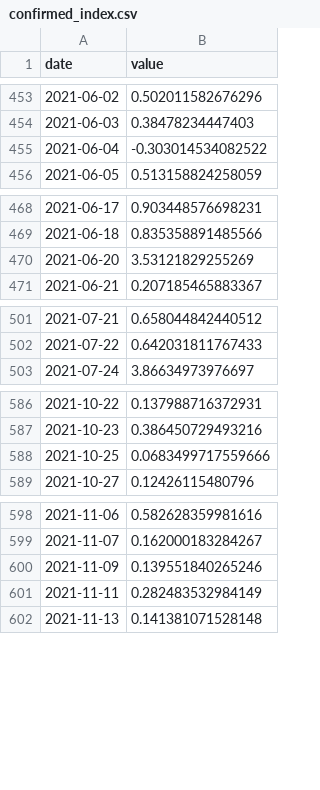
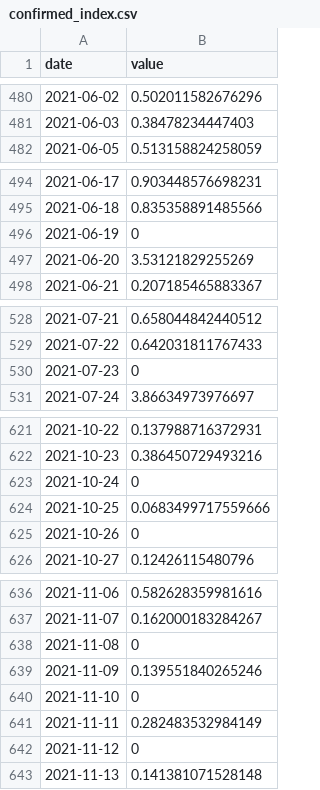
Before and after one commit to EDAV-Section2-FP34/covidUSMexico, a CSV file: Data/confirmed_index.csv, drawn as a sheet; only a part is shown, gaps mark what is left out; removed rows and columns are numbered as before the commit, all else as after; the diff covers the shown part only; the diff names each change by its address in the sheet, - before the commit and + after, or states it on an @@ line.

```diff
--- a/Data/confirmed_index.csv
+++ b/Data/confirmed_index.csv
-row 455: 2021-06-04 | -0.303014534082522
+row 496: 2021-06-19 | 0
+row 530: 2021-07-23 | 0
+row 623: 2021-10-24 | 0
+row 625: 2021-10-26 | 0
+row 638: 2021-11-08 | 0
+row 640: 2021-11-10 | 0
+row 642: 2021-11-12 | 0
```
Also changed, not shown: 39 added rows elsewhere in this file, Data/deaths_index.csv, Data/vaccinated_index.csv, 1 other file.
